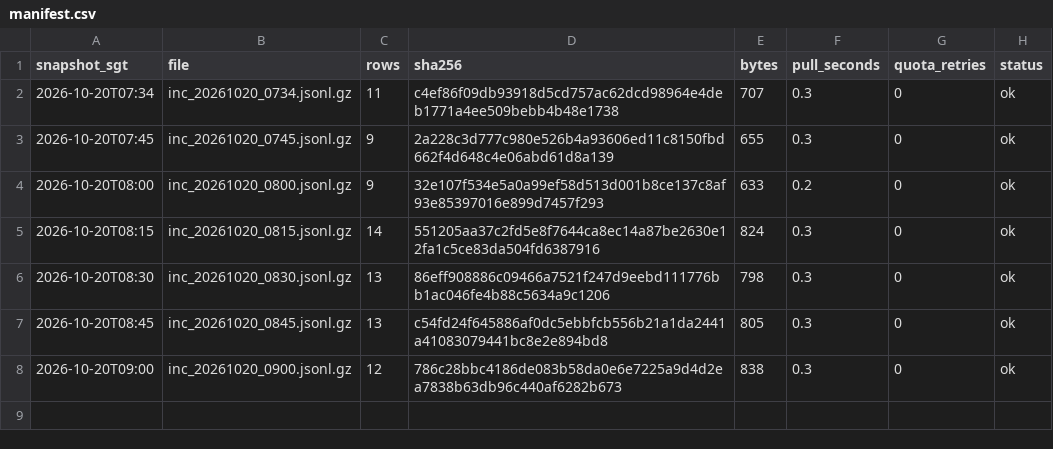
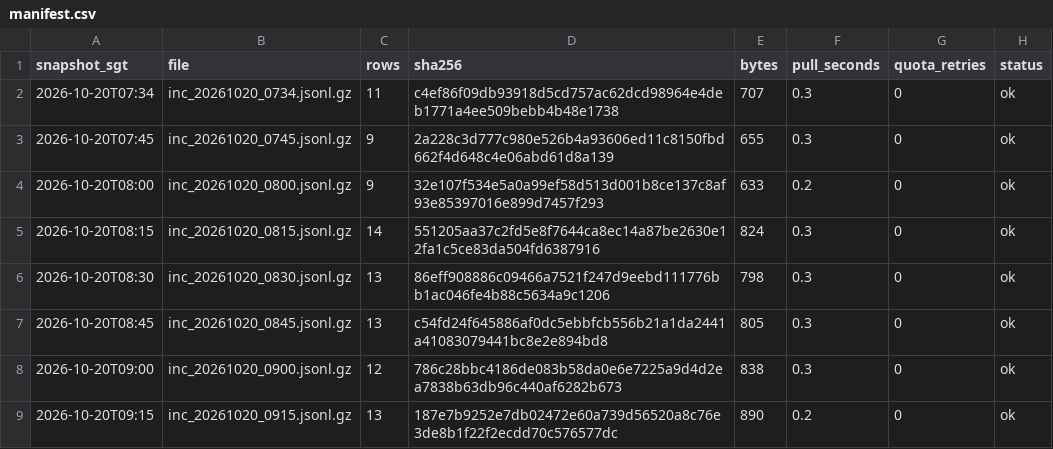
Before and after one commit to LUOaini1213/sg-bus-network-monitor, a CSV file: data/raw/incidents/2026-10-20/manifest.csv, drawn as a sheet.

```diff
--- a/data/raw/incidents/2026-10-20/manifest.csv
+++ b/data/raw/incidents/2026-10-20/manifest.csv
@@ -8 +8,2 @@ snapshot_sgt,file,rows,sha256,bytes,pull_seconds,quota_retries,status
 2026-10-20T09:00,inc_20261020_0900.jsonl.gz,12,786c28bbc4186de083b58da0e6e7225a9d4d2ea7838b63db96c440af6282b673,838,0.3,0,ok
+2026-10-20T09:15,inc_20261020_0915.jsonl.gz,13,187e7b9252e7db02472e60a739d56520a8c76e3de8b1f22f2ecdd70c576577dc,890,0.2,0,ok
```
Also changed, not shown: data/raw/speedbands/2026-10-20/manifest.csv, 2 other files.
